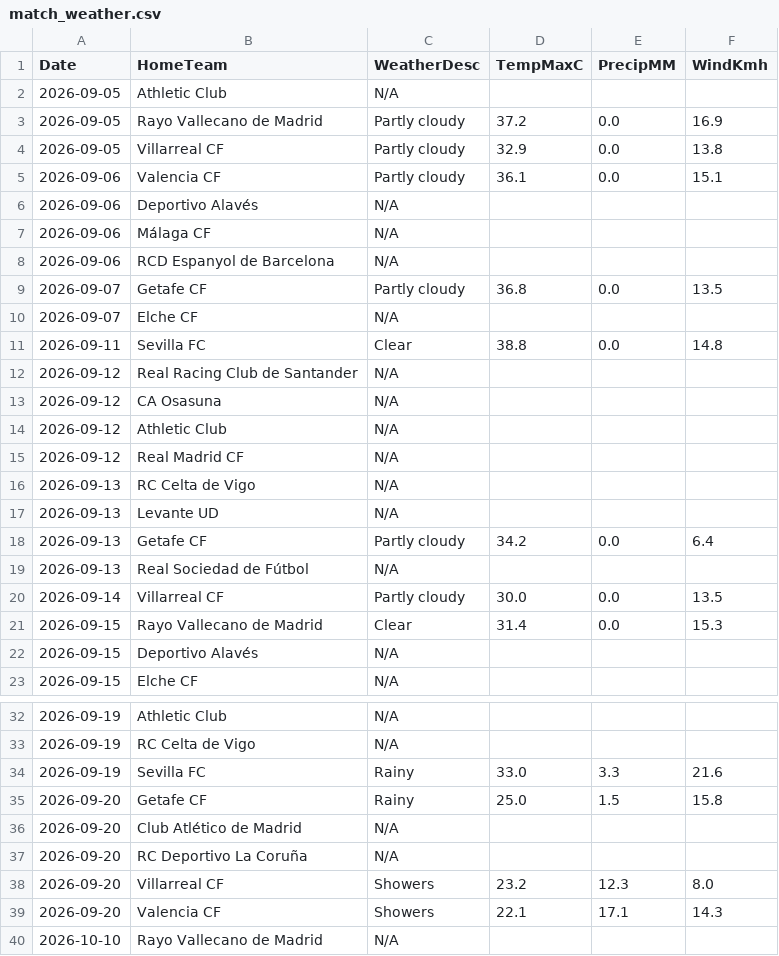
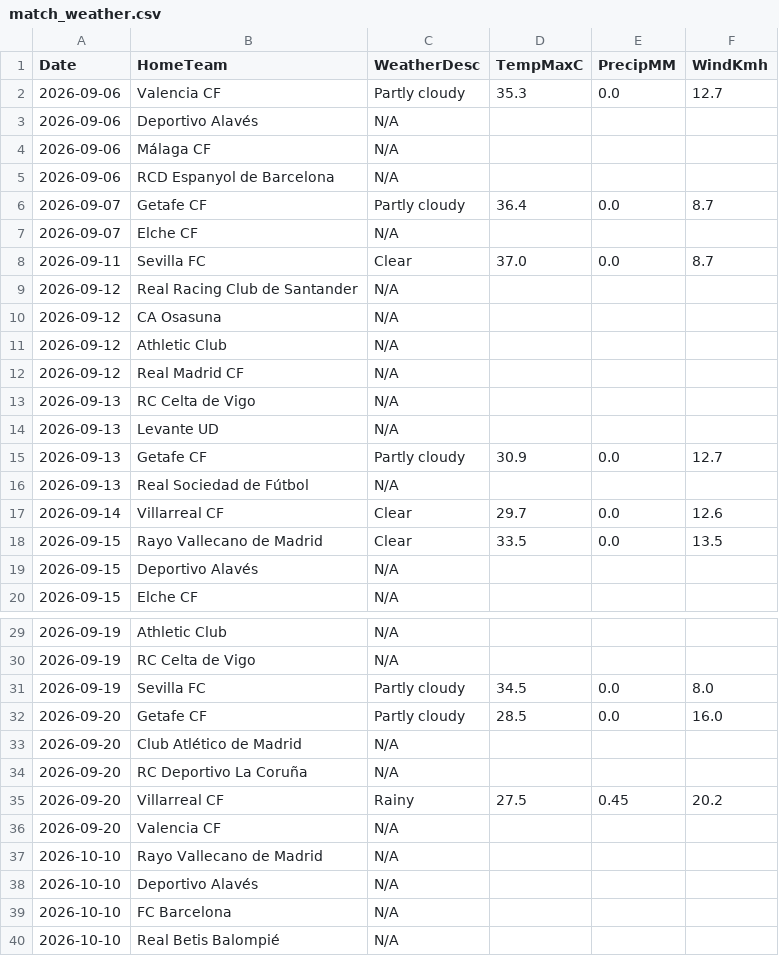
Before and after one commit to gmalbert/la-liga, a CSV file: data_files/raw/match_weather.csv, drawn as a sheet; only a part is shown, gaps mark what is left out; the shorter side is filled out with more unchanged rows.

```diff
--- a/data_files/raw/match_weather.csv
+++ b/data_files/raw/match_weather.csv
@@ -1,6 +1,3 @@
 Date,HomeTeam,WeatherDesc,TempMaxC,PrecipMM,WindKmh
-2026-09-05,Athletic Club,N/A,,,
-2026-09-05,Rayo Vallecano de Madrid,Partly cloudy,37.2,0.0,16.9
-2026-09-05,Villarreal CF,Partly cloudy,32.9,0.0,13.8
-2026-09-06,Valencia CF,Partly cloudy,36.1,0.0,15.1
+2026-09-06,Valencia CF,Partly cloudy,35.3,0.0,12.7
 2026-09-06,Deportivo Alavés,N/A,,,
@@ -8,5 +5,5 @@ Date,HomeTeam,WeatherDesc,TempMaxC,PrecipMM,WindKmh
 2026-09-06,RCD Espanyol de Barcelona,N/A,,,
-2026-09-07,Getafe CF,Partly cloudy,36.8,0.0,13.5
+2026-09-07,Getafe CF,Partly cloudy,36.4,0.0,8.7
 2026-09-07,Elche CF,N/A,,,
-2026-09-11,Sevilla FC,Clear,38.8,0.0,14.8
+2026-09-11,Sevilla FC,Clear,37.0,0.0,8.7
 2026-09-12,Real Racing Club de Santander,N/A,,,
@@ -17,6 +14,6 @@ Date,HomeTeam,WeatherDesc,TempMaxC,PrecipMM,WindKmh
 2026-09-13,Levante UD,N/A,,,
-2026-09-13,Getafe CF,Partly cloudy,34.2,0.0,6.4
+2026-09-13,Getafe CF,Partly cloudy,30.9,0.0,12.7
 2026-09-13,Real Sociedad de Fútbol,N/A,,,
-2026-09-14,Villarreal CF,Partly cloudy,30.0,0.0,13.5
-2026-09-15,Rayo Vallecano de Madrid,Clear,31.4,0.0,15.3
+2026-09-14,Villarreal CF,Clear,29.7,0.0,12.6
+2026-09-15,Rayo Vallecano de Madrid,Clear,33.5,0.0,13.5
 2026-09-15,Deportivo Alavés,N/A,,,
@@ -33,8 +30,8 @@ Date,HomeTeam,WeatherDesc,TempMaxC,PrecipMM,WindKmh
 2026-09-19,RC Celta de Vigo,N/A,,,
-2026-09-19,Sevilla FC,Rainy,33.0,3.3,21.6
-2026-09-20,Getafe CF,Rainy,25.0,1.5,15.8
+2026-09-19,Sevilla FC,Partly cloudy,34.5,0.0,8.0
+2026-09-20,Getafe CF,Partly cloudy,28.5,0.0,16.0
 2026-09-20,Club Atlético de Madrid,N/A,,,
 2026-09-20,RC Deportivo La Coruña,N/A,,,
-2026-09-20,Villarreal CF,Showers,23.2,12.3,8.0
-2026-09-20,Valencia CF,Showers,22.1,17.1,14.3
+2026-09-20,Villarreal CF,Rainy,27.5,0.45,20.2
+2026-09-20,Valencia CF,N/A,,,
 2026-10-10,Rayo Vallecano de Madrid,N/A,,,
```
Also changed, not shown: data_files/raw/odds.csv, data_files/upcoming_fixtures.csv, 4 other files.
